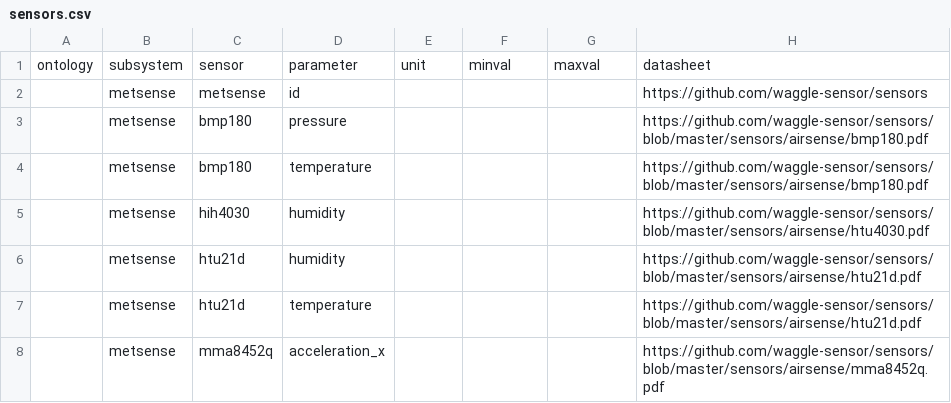
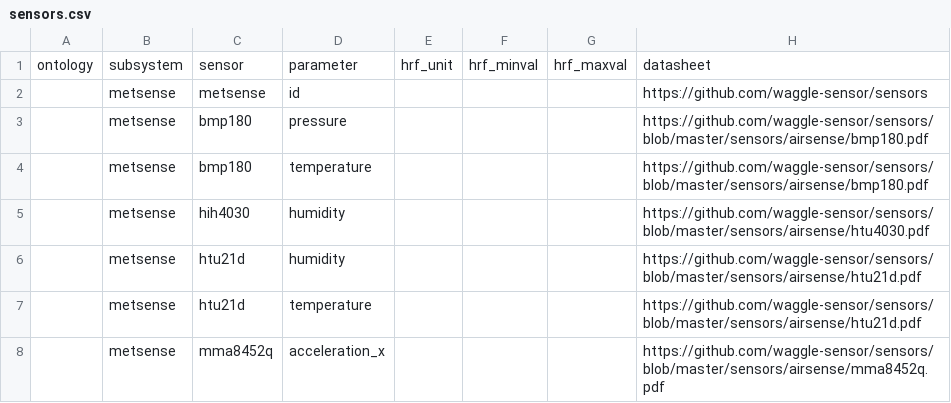
Before and after one commit to waggle-sensor/beehive-server, a CSV file: publishing-tools/projects/AoT_Chicago.complete/sensors.csv, drawn as a sheet; only a part is shown.

Commit message:
Update sensors.csv

```diff
--- a/publishing-tools/projects/AoT_Chicago.complete/sensors.csv
+++ b/publishing-tools/projects/AoT_Chicago.complete/sensors.csv
@@ -1,2 +1,2 @@
-ontology,subsystem,sensor,parameter,unit,minval,maxval,datasheet
+ontology,subsystem,sensor,parameter,hrf_unit,hrf_minval,hrf_maxval,datasheet
 ,metsense,metsense,id,,,,"https://github.com/waggle-sensor/sensors"
```
